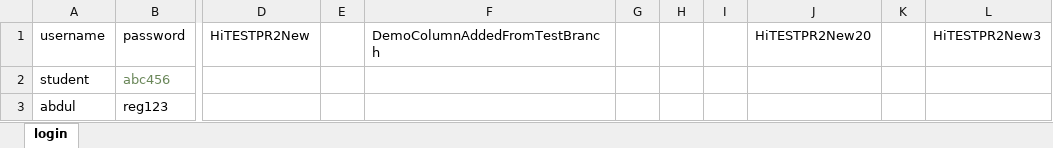
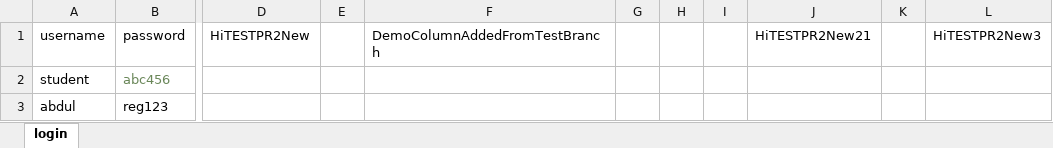
Before and after one commit to abhinav9066/Training, an Excel workbook: Excel/testdata.xlsx, sheet login, drawn as a sheet; only a part is shown, gaps mark what is left out; values as stored, in another font and other column widths than the file's, no borders; the diff names each change by its address in the sheet, - before the commit and + after, or states it on an @@ line.

Commit message:
commit testdata.xlsx

```diff
--- a/Excel/testdata.xlsx (sheet login)
+++ b/Excel/testdata.xlsx (sheet login)
-J1: HiTESTPR2New20
+J1: HiTESTPR2New21
```
